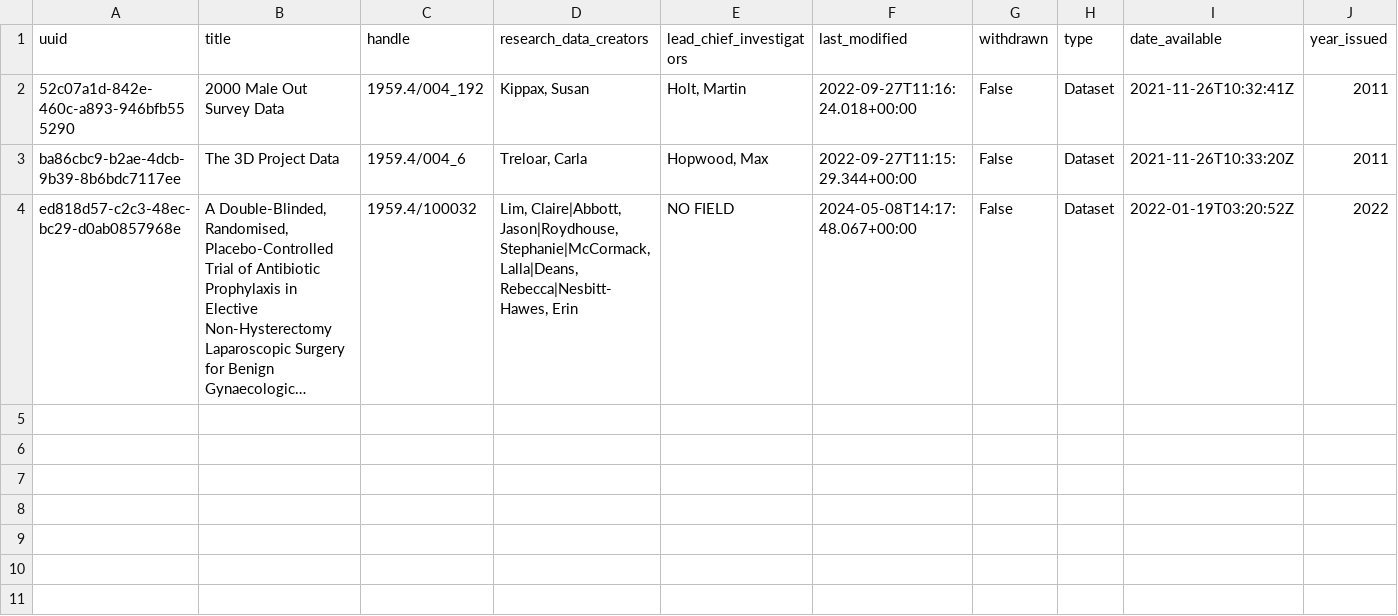
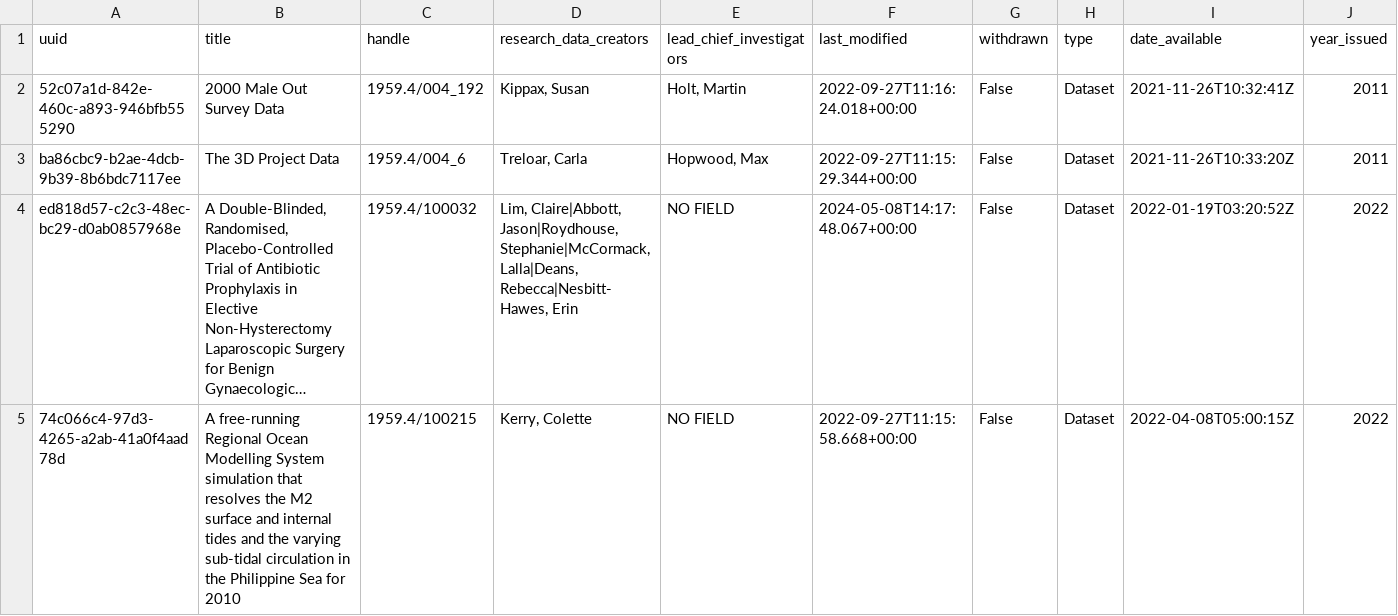
Before and after one commit to gerrydevine/dataset_stats_csvs, a CSV file: outputs/unsworks_datasets.csv, drawn as a sheet; only a part is shown; long unchanged cells end in …; rows hold the shown columns only; the diff names each change by its address in the sheet, - before the commit and + after, or states it on an @@ line.

Commit message:
committing files

```diff
--- a/outputs/unsworks_datasets.csv
+++ b/outputs/unsworks_datasets.csv
+row 5: 74c066c4-97d3-4265-a2ab-41a0f4aad78d | A free-running Regional Ocean Modelling System simulation that resolves the M2 surface and internal tides and the varying sub-tidal circulation in the Philippine Sea for 2010 | 1959.4/100215 | Kerry, Colette | NO FIELD | 2022-09-27T11:15:58.668+00:00 | False | Dataset | 2022-04-08T05:00:15Z | 2022
```
